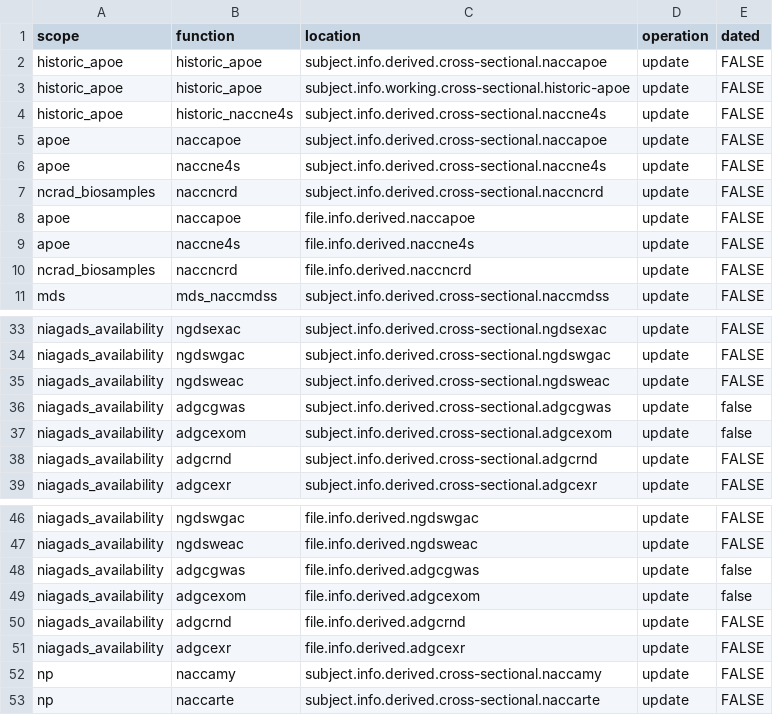
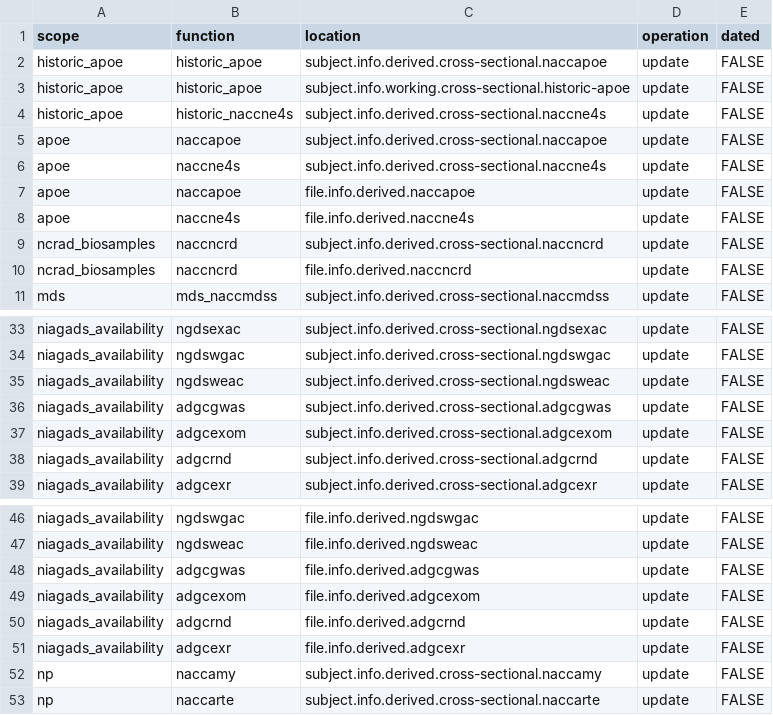
Before and after one commit to naccdata/nacc-attribute-deriver, a CSV file: nacc_attribute_deriver/config/curation_rules.csv, drawn as a sheet; only a part is shown, gaps mark what is left out.

```diff
--- a/nacc_attribute_deriver/config/curation_rules.csv
+++ b/nacc_attribute_deriver/config/curation_rules.csv
@@ -6,5 +6,5 @@ apoe,naccapoe,subject.info.derived.cross-sectional.naccapoe,update,FALSE
 apoe,naccne4s,subject.info.derived.cross-sectional.naccne4s,update,FALSE
-ncrad_biosamples,naccncrd,subject.info.derived.cross-sectional.naccncrd,update,FALSE
 apoe,naccapoe,file.info.derived.naccapoe,update,FALSE
 apoe,naccne4s,file.info.derived.naccne4s,update,FALSE
+ncrad_biosamples,naccncrd,subject.info.derived.cross-sectional.naccncrd,update,FALSE
 ncrad_biosamples,naccncrd,file.info.derived.naccncrd,update,FALSE
@@ -35,4 +35,4 @@ niagads_availability,ngdswgac,subject.info.derived.cross-sectional.ngdswgac,upda
 niagads_availability,ngdsweac,subject.info.derived.cross-sectional.ngdsweac,update,FALSE
-niagads_availability,adgcgwas,subject.info.derived.cross-sectional.adgcgwas,update,false
-niagads_availability,adgcexom,subject.info.derived.cross-sectional.adgcexom,update,false
+niagads_availability,adgcgwas,subject.info.derived.cross-sectional.adgcgwas,update,FALSE
+niagads_availability,adgcexom,subject.info.derived.cross-sectional.adgcexom,update,FALSE
 niagads_availability,adgcrnd,subject.info.derived.cross-sectional.adgcrnd,update,FALSE
@@ -47,4 +47,4 @@ niagads_availability,ngdswgac,file.info.derived.ngdswgac,update,FALSE
 niagads_availability,ngdsweac,file.info.derived.ngdsweac,update,FALSE
-niagads_availability,adgcgwas,file.info.derived.adgcgwas,update,false
-niagads_availability,adgcexom,file.info.derived.adgcexom,update,false
+niagads_availability,adgcgwas,file.info.derived.adgcgwas,update,FALSE
+niagads_availability,adgcexom,file.info.derived.adgcexom,update,FALSE
 niagads_availability,adgcrnd,file.info.derived.adgcrnd,update,FALSE
```
Also changed, not shown: nacc_attribute_deriver/config/file_missingness.csv, 15 other files.
